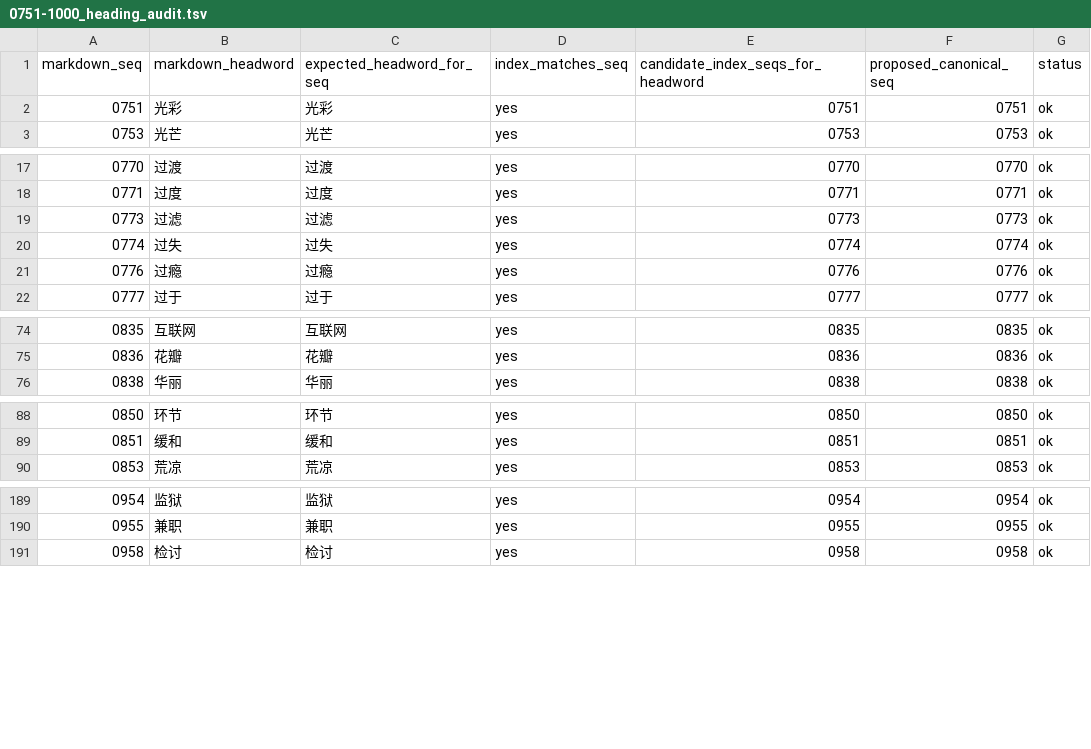
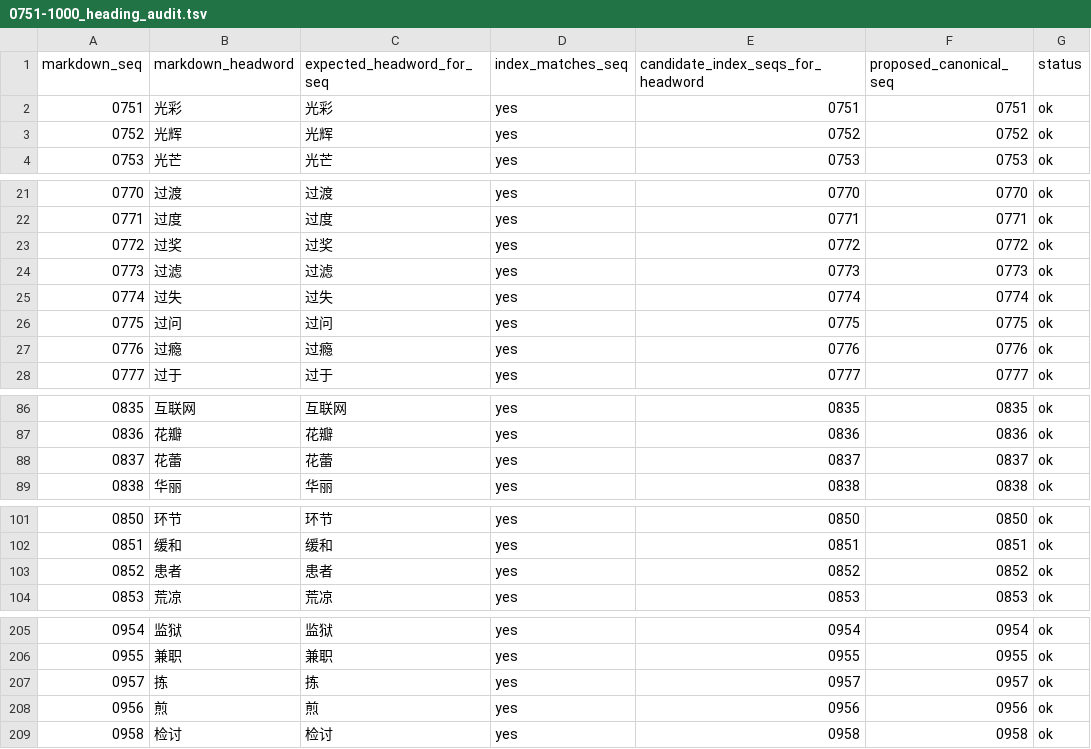
Before and after one commit to ktaka-ccmp/chinese-study, a TSV file: HSK6/5000words/index/audits/0751-1000_heading_audit.tsv, drawn as a sheet; only a part is shown, gaps mark what is left out; the diff covers the shown part only.

```diff
--- a/HSK6/5000words/index/audits/0751-1000_heading_audit.tsv
+++ b/HSK6/5000words/index/audits/0751-1000_heading_audit.tsv
@@ -2,2 +2,3 @@ markdown_seq	markdown_headword	expected_headword_for_seq	index_matches_seq	candi
 0751	光彩	光彩	yes	0751	0751	ok
+0752	光辉	光辉	yes	0752	0752	ok
 0753	光芒	光芒	yes	0753	0753	ok
@@ -18,4 +22,6 @@ markdown_seq	markdown_headword	expected_headword_for_seq	index_matches_seq	candi
 0771	过度	过度	yes	0771	0771	ok
+0772	过奖	过奖	yes	0772	0772	ok
 0773	过滤	过滤	yes	0773	0773	ok
 0774	过失	过失	yes	0774	0774	ok
+0775	过问	过问	yes	0775	0775	ok
 0776	过瘾	过瘾	yes	0776	0776	ok
@@ -75,2 +87,3 @@ markdown_seq	markdown_headword	expected_headword_for_seq	index_matches_seq	candi
 0836	花瓣	花瓣	yes	0836	0836	ok
+0837	花蕾	花蕾	yes	0837	0837	ok
 0838	华丽	华丽	yes	0838	0838	ok
@@ -89,2 +102,3 @@ markdown_seq	markdown_headword	expected_headword_for_seq	index_matches_seq	candi
 0851	缓和	缓和	yes	0851	0851	ok
+0852	患者	患者	yes	0852	0852	ok
 0853	荒凉	荒凉	yes	0853	0853	ok
@@ -190,2 +206,4 @@ markdown_seq	markdown_headword	expected_headword_for_seq	index_matches_seq	candi
 0955	兼职	兼职	yes	0955	0955	ok
+0957	拣	拣	yes	0957	0957	ok
+0956	煎	煎	yes	0956	0956	ok
 0958	检讨	检讨	yes	0958	0958	ok
```
Also changed, not shown: 11 added rows elsewhere in this file, HSK6/5000words/index/audits/0501-0750_heading_audit.tsv, HSK6/5000words/index/audits/1001-1250_heading_audit.tsv, 11 other files.
